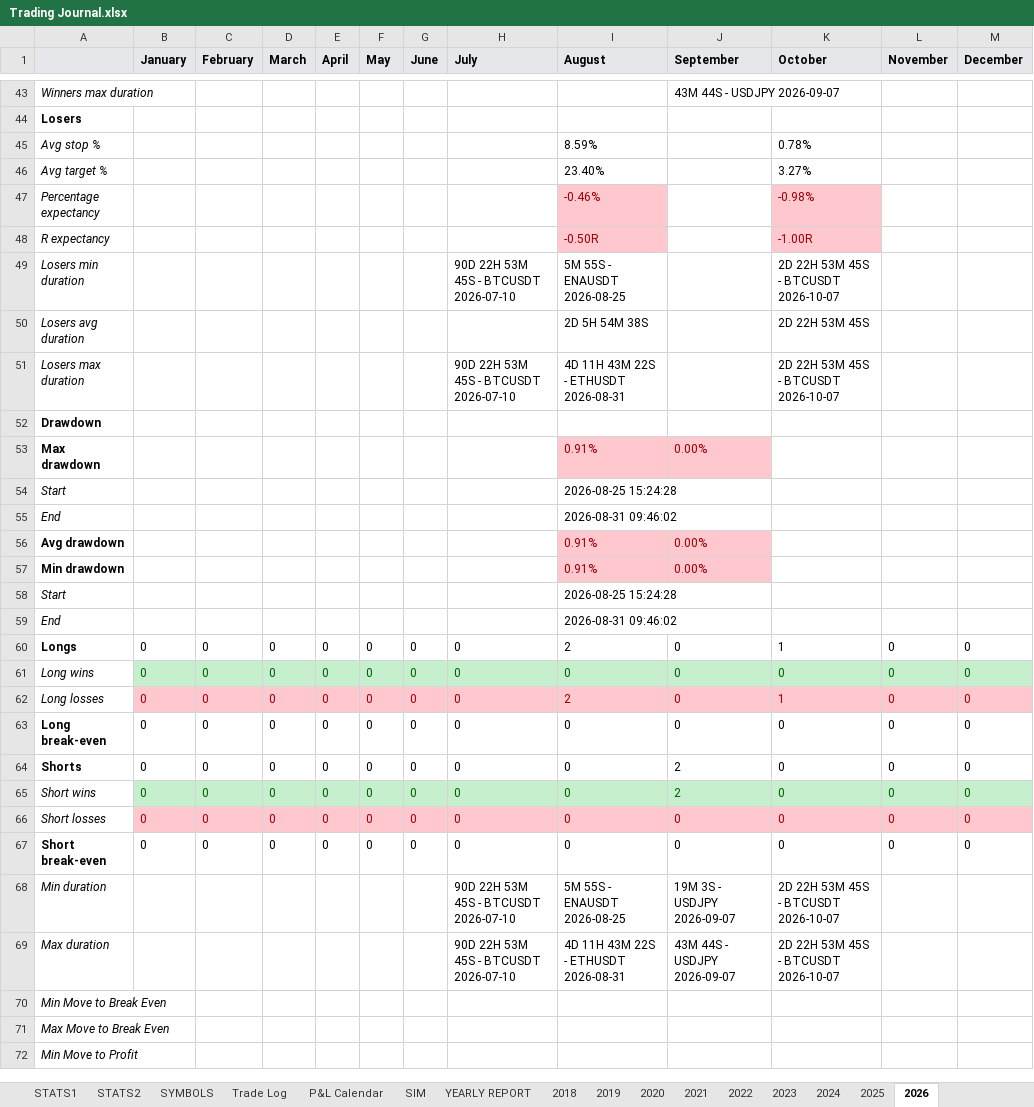
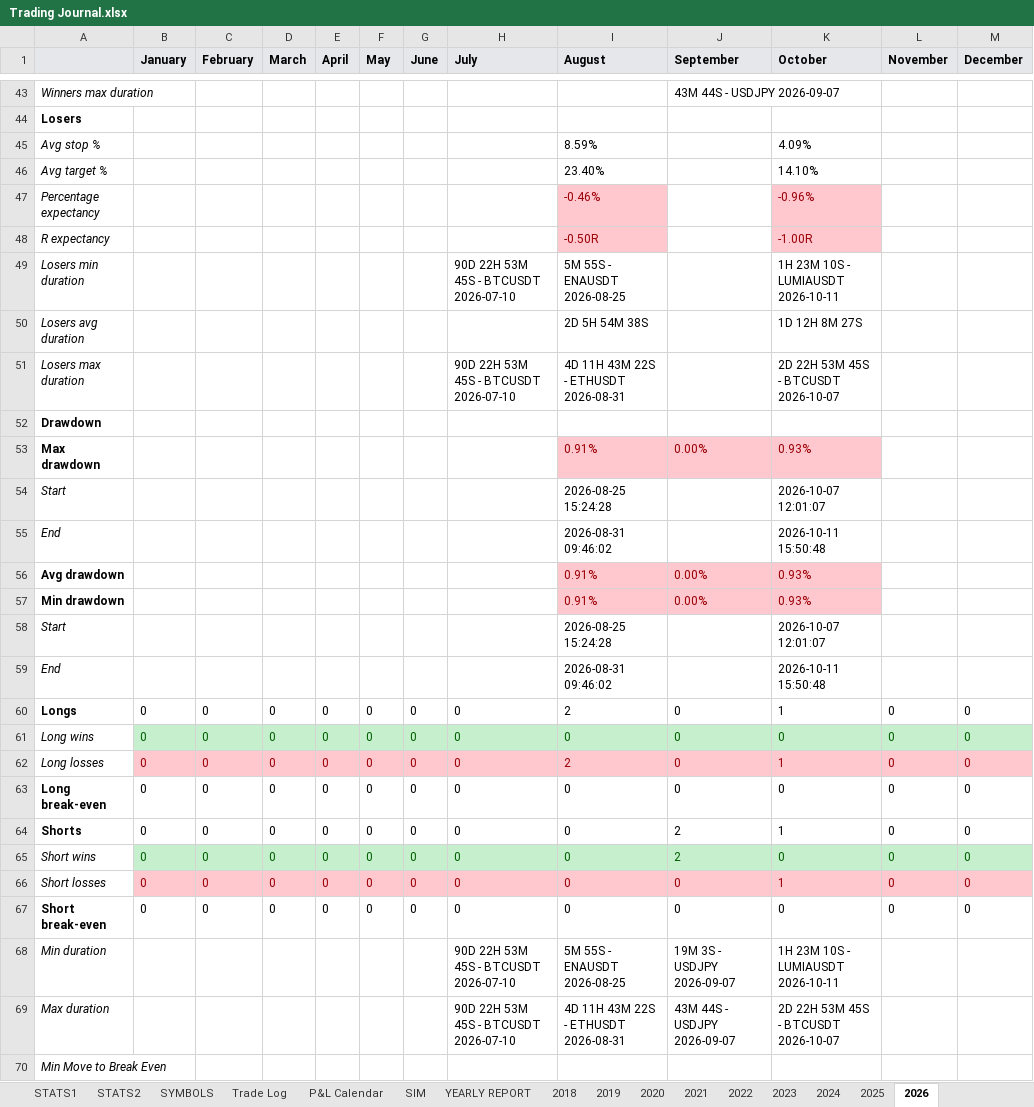
Before and after one commit to alexpsym/CODEX, an Excel workbook: journal/Trading Journal.xlsx, sheet 2026, drawn as a sheet; only a part is shown, gaps mark what is left out; the shorter side is filled out with more unchanged rows; values as stored, in another font and other column widths than the file's, no borders; the diff covers the shown part only; the diff names each change by its address in the sheet, - before the commit and + after, or states it on an @@ line.

```diff
--- a/journal/Trading Journal.xlsx (sheet 2026)
+++ b/journal/Trading Journal.xlsx (sheet 2026)
-K45 (October): 0.78%
+K45 (October): 4.09%
-K46 (October): 3.27%
+K46 (October): 14.10%
-K47 (October): -0.98%
+K47 (October): -0.96%
-K49 (October): 2D 22H 53M 45S - BTCUSDT 2026-10-07
+K49 (October): 1H 23M 10S - LUMIAUSDT 2026-10-11
-K50 (October): 2D 22H 53M 45S
+K50 (October): 1D 12H 8M 27S
-K53 (October): (empty)
+K53 (October): 0.93%
-K53 fill: none
+K53 fill: #FFC7CE
-K54 (October): (empty)
+K54 (October): 2026-10-07 12:01:07
-K55 (October): (empty)
+K55 (October): 2026-10-11 15:50:48
-K56:K57 (October): (empty)
+K56:K57 (October): 0.93%
-K56:K57 fill: none
+K56:K57 fill: #FFC7CE
-K58 (October): (empty)
+K58 (October): 2026-10-07 12:01:07
-K59 (October): (empty)
+K59 (October): 2026-10-11 15:50:48
-K64 (October): 0
+K64 (October): 1
-K66 (October): 0
+K66 (October): 1
-K68 (October): 2D 22H 53M 45S - BTCUSDT 2026-10-07
+K68 (October): 1H 23M 10S - LUMIAUSDT 2026-10-11
```
Also changed, not shown: 24 edited cells elsewhere in this sheet, sheet STATS1, sheet Trade Log, sheet YEARLY REPORT, sheet SYMBOLS, sheet STATS2, sheet P&L Calendar, hidden cells, 4 other files.
